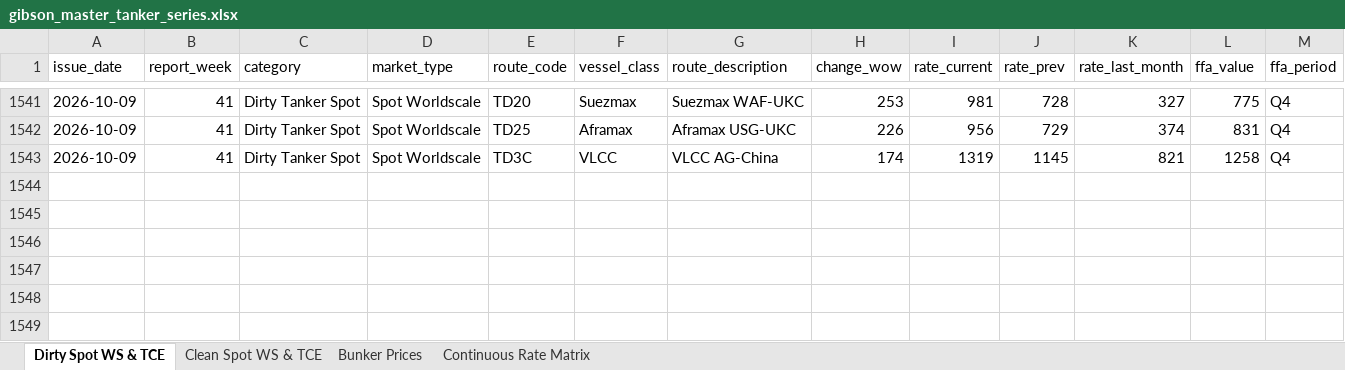
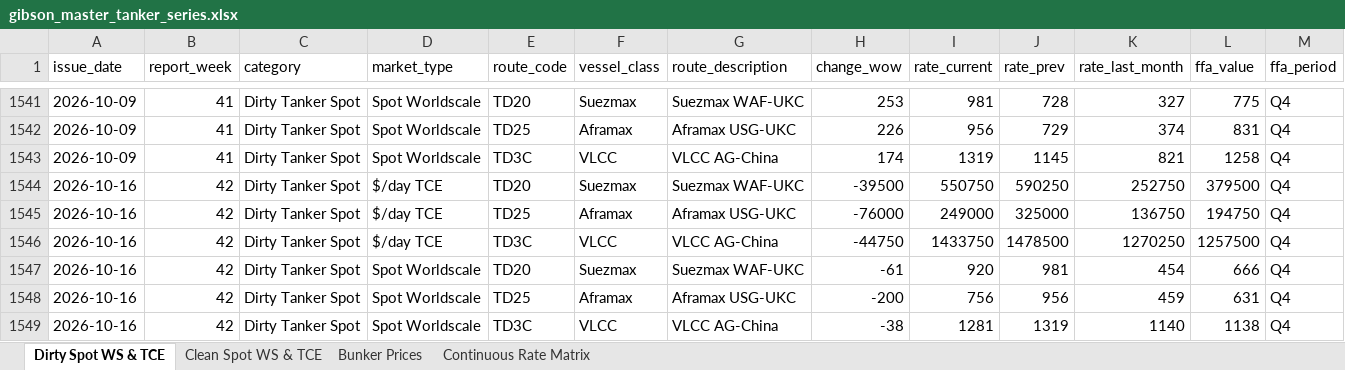
Before and after one commit to yieldchaser/Shipping, an Excel workbook: data/extracted/series/gibson_master_tanker_series.xlsx, sheet Dirty Spot WS & TCE, drawn as a sheet; only a part is shown, gaps mark what is left out; values as stored, in another font and other column widths than the file's, no borders; rows hold the shown columns only; the diff names each change by its address in the sheet, - before the commit and + after, or states it on an @@ line.

```diff
--- a/data/extracted/series/gibson_master_tanker_series.xlsx (sheet Dirty Spot WS & TCE)
+++ b/data/extracted/series/gibson_master_tanker_series.xlsx (sheet Dirty Spot WS & TCE)
+row 1544: 2026-10-16 | 42 | Dirty Tanker Spot | $/day TCE | TD20 | Suezmax | Suezmax WAF-UKC | -39500 | 550750 | 590250 | 252750 | 379500 | Q4
+row 1545: 2026-10-16 | 42 | Dirty Tanker Spot | $/day TCE | TD25 | Aframax | Aframax USG-UKC | -76000 | 249000 | 325000 | 136750 | 194750 | Q4
+row 1546: 2026-10-16 | 42 | Dirty Tanker Spot | $/day TCE | TD3C | VLCC | VLCC AG-China | -44750 | 1433750 | 1478500 | 1270250 | 1257500 | Q4
+row 1547: 2026-10-16 | 42 | Dirty Tanker Spot | Spot Worldscale | TD20 | Suezmax | Suezmax WAF-UKC | -61 | 920 | 981 | 454 | 666 | Q4
+row 1548: 2026-10-16 | 42 | Dirty Tanker Spot | Spot Worldscale | TD25 | Aframax | Aframax USG-UKC | -200 | 756 | 956 | 459 | 631 | Q4
+row 1549: 2026-10-16 | 42 | Dirty Tanker Spot | Spot Worldscale | TD3C | VLCC | VLCC AG-China | -38 | 1281 | 1319 | 1140 | 1138 | Q4
```
Also changed, not shown: sheet Clean Spot WS & TCE, sheet Bunker Prices, sheet Continuous Rate Matrix, corpus/CORPUS_PUBLICATION_CADENCE_AND_AUDIT.xlsx, data/extracted/series/corpus_publication_cadence_and_audit.xlsx, 14 other files.
